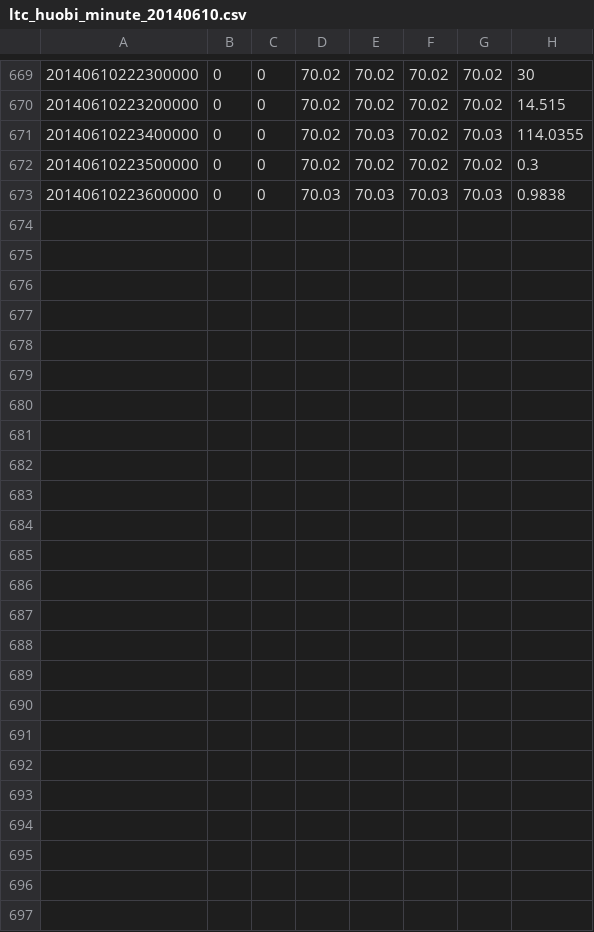
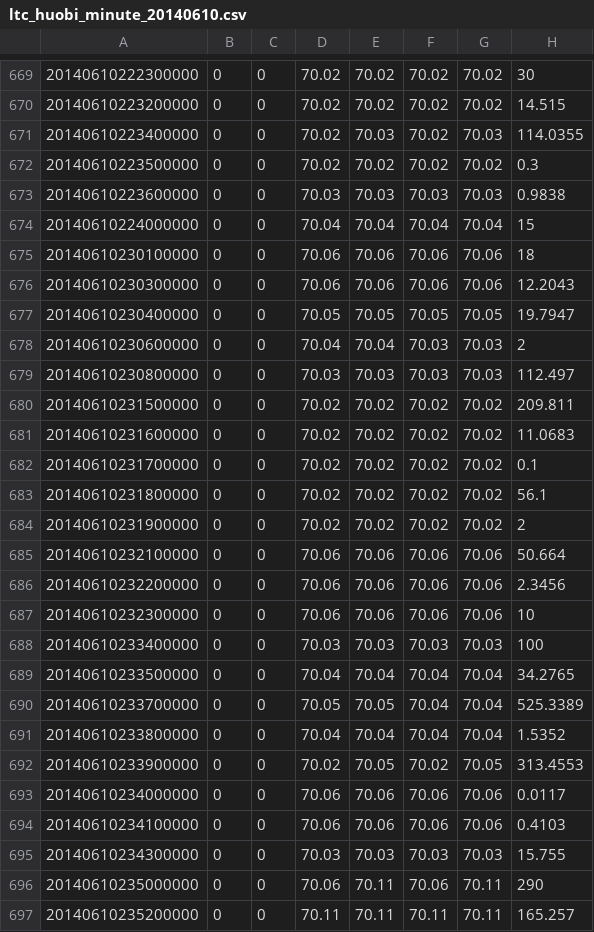
Before and after one commit to liangjingyang/btchistory, a CSV file: ltc/huobi/ltc_huobi_minute_20140610.csv, drawn as a sheet; only a part is shown, gaps mark what is left out.

```diff
--- a/ltc/huobi/ltc_huobi_minute_20140610.csv
+++ b/ltc/huobi/ltc_huobi_minute_20140610.csv
@@ -673 +673,25 @@
 20140610223600000,0,0,70.03,70.03,70.03,70.03,0.9838
+20140610224000000,0,0,70.04,70.04,70.04,70.04,15
+20140610230100000,0,0,70.06,70.06,70.06,70.06,18
+20140610230300000,0,0,70.06,70.06,70.06,70.06,12.2043
+20140610230400000,0,0,70.05,70.05,70.05,70.05,19.7947
+20140610230600000,0,0,70.04,70.04,70.03,70.03,2
+20140610230800000,0,0,70.03,70.03,70.03,70.03,112.497
+20140610231500000,0,0,70.02,70.02,70.02,70.02,209.811
+20140610231600000,0,0,70.02,70.02,70.02,70.02,11.0683
+20140610231700000,0,0,70.02,70.02,70.02,70.02,0.1
+20140610231800000,0,0,70.02,70.02,70.02,70.02,56.1
+20140610231900000,0,0,70.02,70.02,70.02,70.02,2
+20140610232100000,0,0,70.06,70.06,70.06,70.06,50.664
+20140610232200000,0,0,70.06,70.06,70.06,70.06,2.3456
+20140610232300000,0,0,70.06,70.06,70.06,70.06,10
+20140610233400000,0,0,70.03,70.03,70.03,70.03,100
+20140610233500000,0,0,70.04,70.04,70.04,70.04,34.2765
+20140610233700000,0,0,70.05,70.05,70.04,70.04,525.3389
+20140610233800000,0,0,70.04,70.04,70.04,70.04,1.5352
+20140610233900000,0,0,70.02,70.05,70.02,70.05,313.4553
+20140610234000000,0,0,70.06,70.06,70.06,70.06,0.0117
+20140610234100000,0,0,70.06,70.06,70.06,70.06,0.4103
+20140610234300000,0,0,70.03,70.03,70.03,70.03,15.755
+20140610235000000,0,0,70.06,70.11,70.06,70.11,290
+20140610235200000,0,0,70.11,70.11,70.11,70.11,165.257
```
Also changed, not shown: btc/huobi/btc_huobi_minute_20140610.csv, btc/okcoin/btc_okcoin_minute_20140610.csv, 5 other files.
